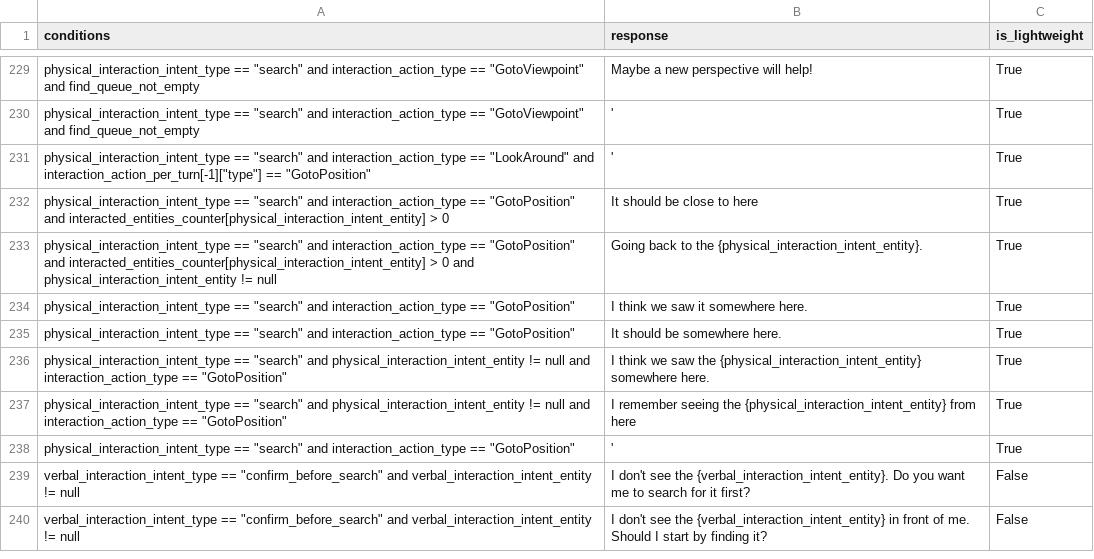
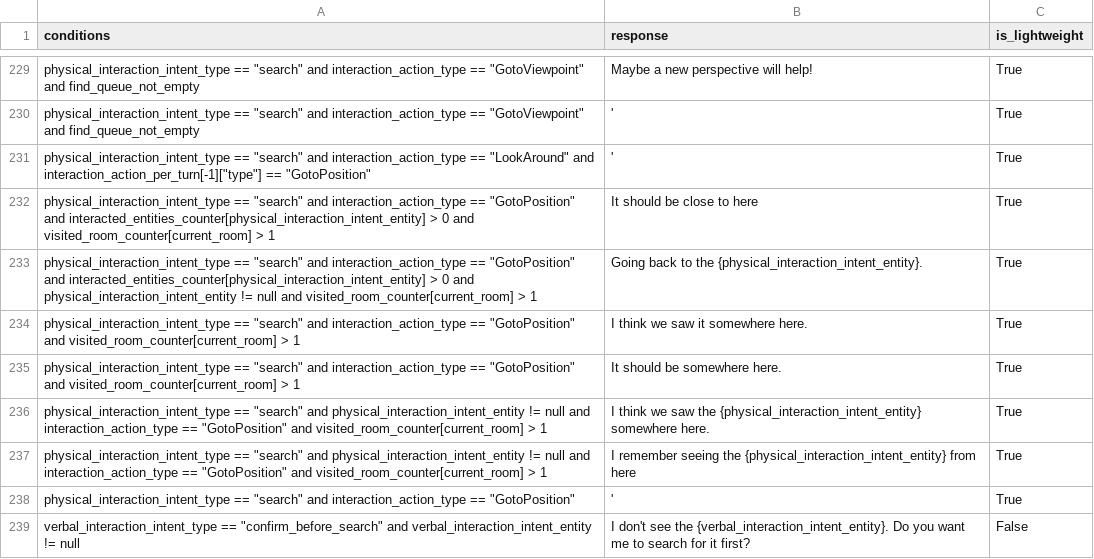
Before and after one commit to emma-heriot-watt/experience-hub, a CSV file: src/emma_experience_hub/constants/simbot/feedback_rules.csv, drawn as a sheet; only a part is shown, gaps mark what is left out; the shorter side is filled out with more unchanged rows.

```diff
--- a/src/emma_experience_hub/constants/simbot/feedback_rules.csv
+++ b/src/emma_experience_hub/constants/simbot/feedback_rules.csv
@@ -231,8 +231,8 @@ physical_interaction_intent_type == "search" and interaction_action_type == "Got
 physical_interaction_intent_type == "search" and interaction_action_type == "LookAround" and interaction_action_per_turn[-1]["type"] == "GotoPosition",',True
-physical_interaction_intent_type == "search" and interaction_action_type == "GotoPosition" and interacted_entities_counter[physical_interaction_intent_entity] > 0,It should be close to here,True
-physical_interaction_intent_type == "search" and interaction_action_type == "GotoPosition" and interacted_entities_counter[physical_interaction_intent_entity] > 0 and physical_interaction_intent_entity != null,Going back to the {physical_interaction_intent_entity}.,True
-physical_interaction_intent_type == "search" and interaction_action_type == "GotoPosition",I think we saw it somewhere here.,True
-physical_interaction_intent_type == "search" and interaction_action_type == "GotoPosition",It should be somewhere here.,True
-physical_interaction_intent_type == "search" and physical_interaction_intent_entity != null and interaction_action_type == "GotoPosition",I think we saw the {physical_interaction_intent_entity} somewhere here.,True
-physical_interaction_intent_type == "search" and physical_interaction_intent_entity != null and interaction_action_type == "GotoPosition",I remember seeing the {physical_interaction_intent_entity} from here,True
+physical_interaction_intent_type == "search" and interaction_action_type == "GotoPosition" and interacted_entities_counter[physical_interaction_intent_entity] > 0 and visited_room_counter[current_room] > 1,It should be close to here,True
+physical_interaction_intent_type == "search" and interaction_action_type == "GotoPosition" and interacted_entities_counter[physical_interaction_intent_entity] > 0 and physical_interaction_intent_entity != null and visited_room_counter[current_room] > 1,Going back to the {physical_interaction_intent_entity}.,True
+physical_interaction_intent_type == "search" and interaction_action_type == "GotoPosition" and visited_room_counter[current_room] > 1,I think we saw it somewhere here.,True
+physical_interaction_intent_type == "search" and interaction_action_type == "GotoPosition" and visited_room_counter[current_room] > 1,It should be somewhere here.,True
+physical_interaction_intent_type == "search" and physical_interaction_intent_entity != null and interaction_action_type == "GotoPosition" and visited_room_counter[current_room] > 1,I think we saw the {physical_interaction_intent_entity} somewhere here.,True
+physical_interaction_intent_type == "search" and physical_interaction_intent_entity != null and interaction_action_type == "GotoPosition" and visited_room_counter[current_room] > 1,I remember seeing the {physical_interaction_intent_entity} from here,True
 physical_interaction_intent_type == "search" and interaction_action_type == "GotoPosition",',True
```
Also changed, not shown: 6 other files.
